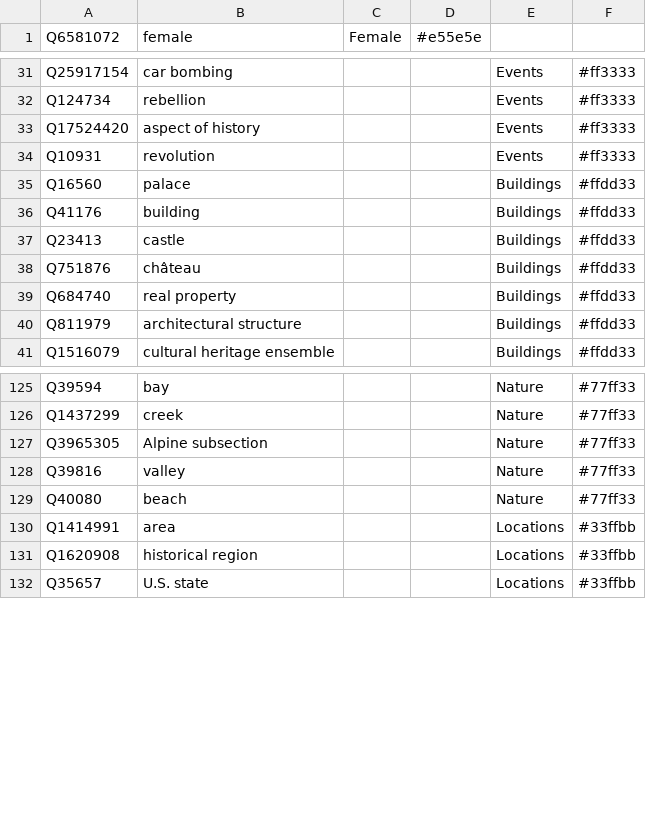
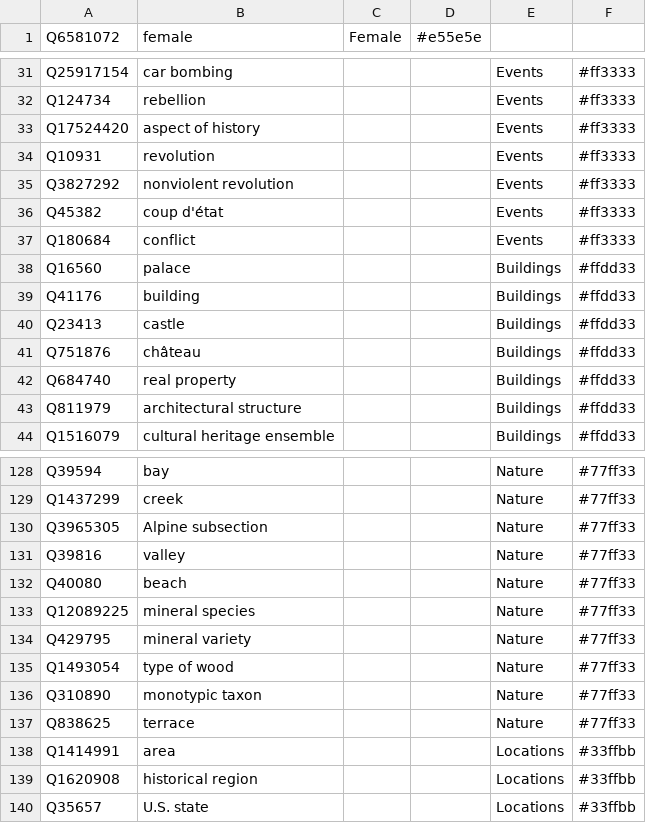
Before and after one commit to Danysan1/osm-wikidata-map-framework, a CSV file: init/wikidata_init.csv, drawn as a sheet; only a part is shown, gaps mark what is left out; the diff names each change by its address in the sheet, - before the commit and + after, or states it on an @@ line.

Commit message:
improve wikidata_init

```diff
--- a/init/wikidata_init.csv
+++ b/init/wikidata_init.csv
+row 35: Q3827292 | nonviolent revolution |  |  | Events | #ff3333
+row 36: Q45382 | coup d'état |  |  | Events | #ff3333
+row 37: Q180684 | conflict |  |  | Events | #ff3333
+row 133: Q12089225 | mineral species |  |  | Nature | #77ff33
+row 134: Q429795 | mineral variety |  |  | Nature | #77ff33
+row 135: Q1493054 | type of wood |  |  | Nature | #77ff33
+row 136: Q310890 | monotypic taxon |  |  | Nature | #77ff33
+row 137: Q838625 | terrace |  |  | Nature | #77ff33
```
